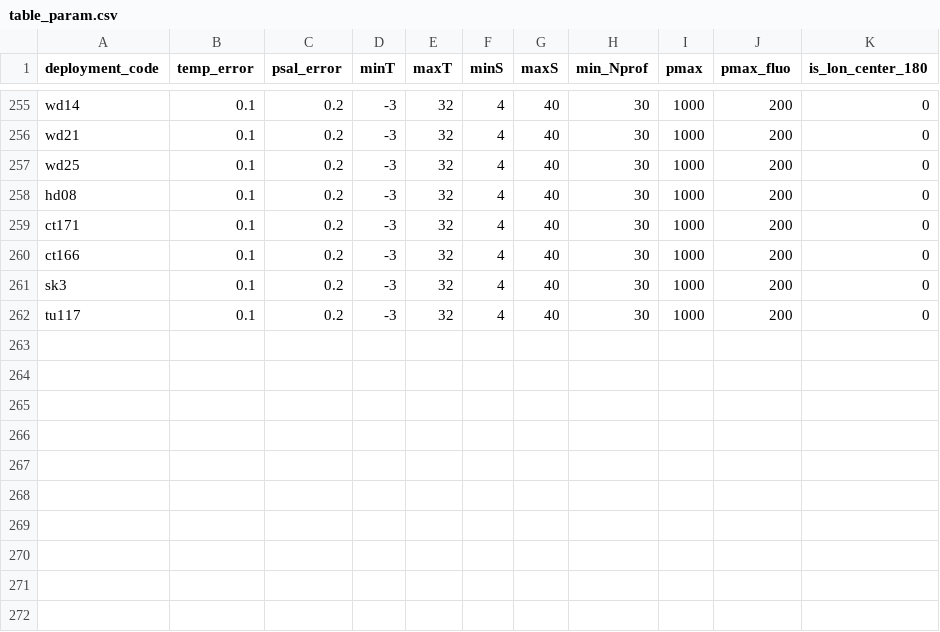
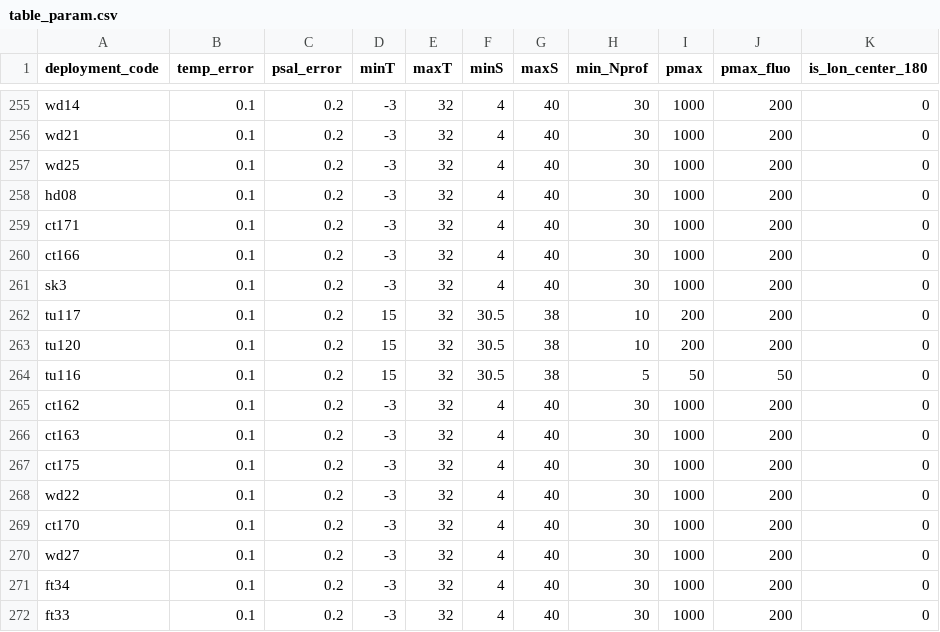
Before and after one commit to fabien-roquet/MEOP_process, a CSV file: table_param.csv, drawn as a sheet; only a part is shown, gaps mark what is left out.

```diff
--- a/table_param.csv
+++ b/table_param.csv
@@ -261,2 +261,12 @@ ct166,0.1,0.2,-3,32,4,40,30,1000,200,0
 sk3,0.1,0.2,-3,32,4,40,30,1000,200,0
-tu117,0.1,0.2,-3,32,4,40,30,1000,200,0
+tu117,0.1,0.2,15,32,30.5,38,10,200,200,0
+tu120,0.1,0.2,15,32,30.5,38,10,200,200,0
+tu116,0.1,0.2,15,32,30.5,38,5,50,50,0
+ct162,0.1,0.2,-3,32,4,40,30,1000,200,0
+ct163,0.1,0.2,-3,32,4,40,30,1000,200,0
+ct175,0.1,0.2,-3,32,4,40,30,1000,200,0
+wd22,0.1,0.2,-3,32,4,40,30,1000,200,0
+ct170,0.1,0.2,-3,32,4,40,30,1000,200,0
+wd27,0.1,0.2,-3,32,4,40,30,1000,200,0
+ft34,0.1,0.2,-3,32,4,40,30,1000,200,0
+ft33,0.1,0.2,-3,32,4,40,30,1000,200,0
```
Also changed, not shown: table_coeff.csv, table_salinity_offsets.csv, 15 other files.
